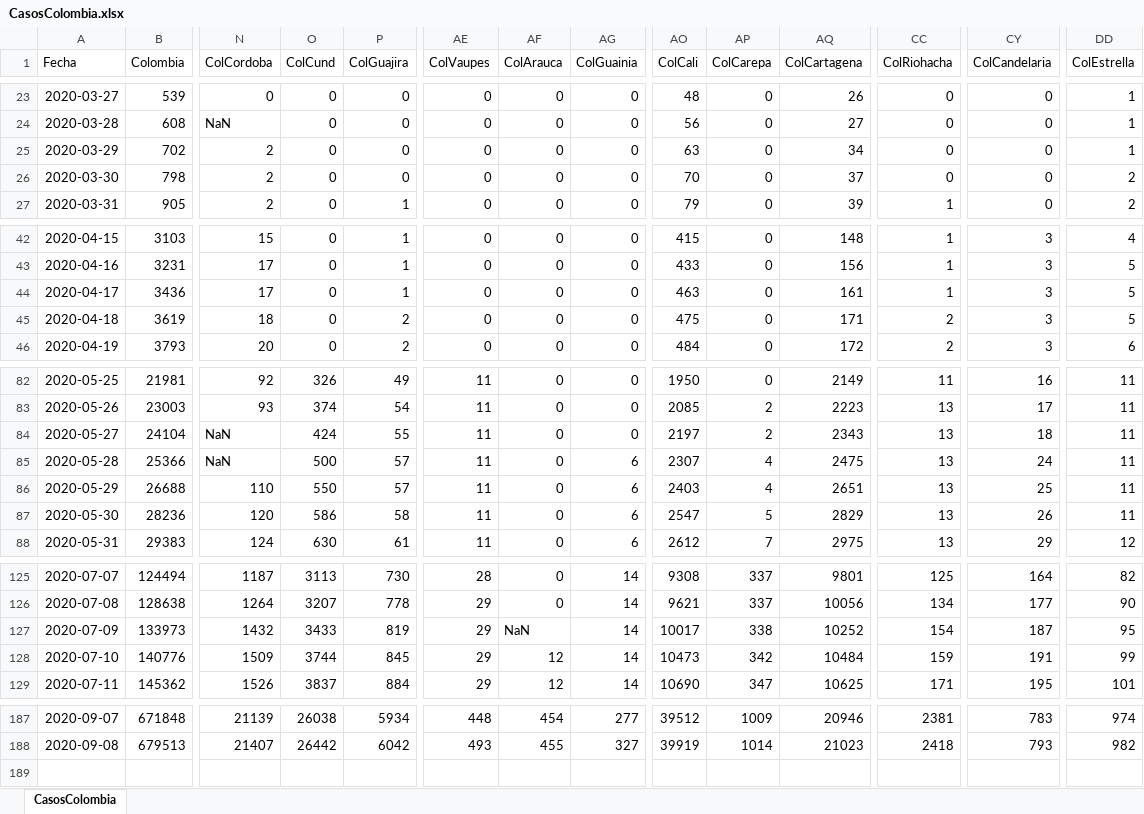
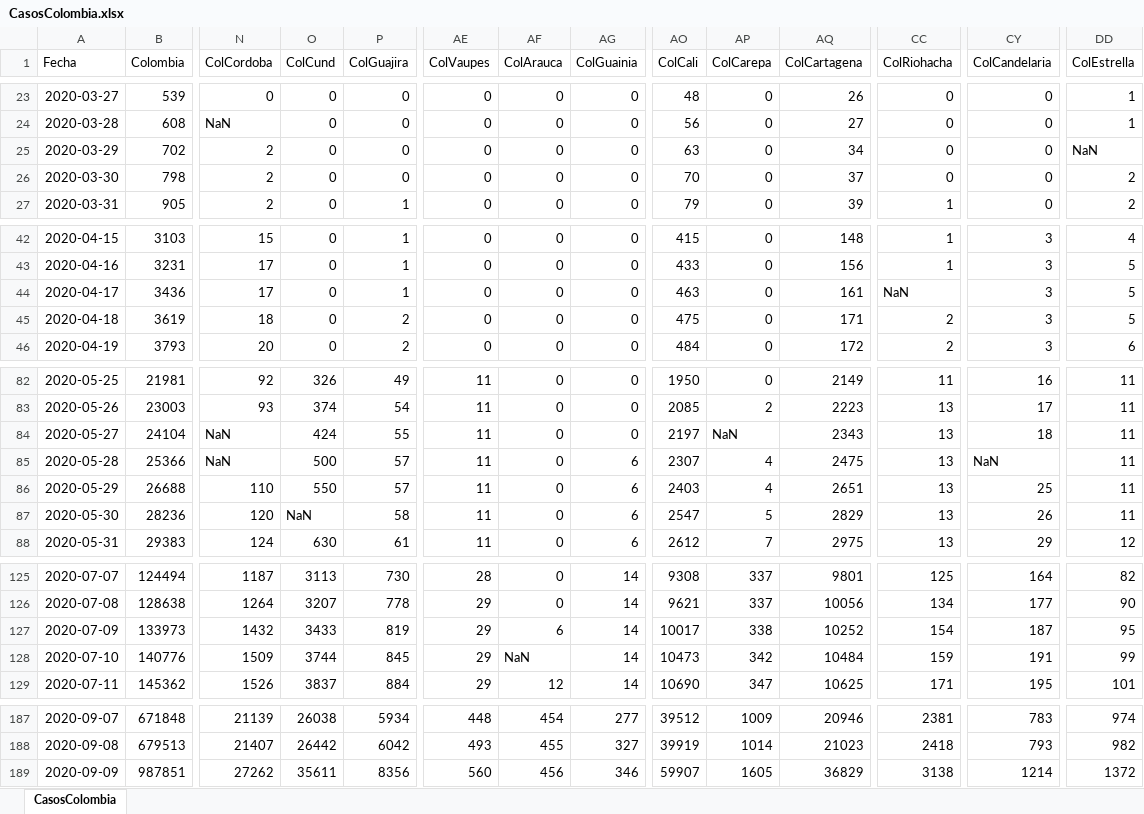
Before and after one commit to 1Alacer/covid, an Excel workbook: CasosColombia.xlsx, sheet CasosColombia, drawn as a sheet; only a part is shown, gaps mark what is left out; values as stored, in another font and other column widths than the file's, no borders; rows hold the shown columns only; the diff covers the shown part only; the diff names each change by its address in the sheet, - before the commit and + after, or states it on an @@ line.

```diff
--- a/CasosColombia.xlsx (sheet CasosColombia)
+++ b/CasosColombia.xlsx (sheet CasosColombia)
-DD25 (ColEstrella): 1
+DD25 (ColEstrella): NaN
-CC44 (ColRiohacha): 1
+CC44 (ColRiohacha): NaN
-AP84 (ColCarepa): 2
+AP84 (ColCarepa): NaN
-CY85 (ColCandelaria): 24
+CY85 (ColCandelaria): NaN
-O87 (ColCund): 586
+O87 (ColCund): NaN
-AF127 (ColArauca): NaN
+AF127 (ColArauca): 6
-AF128 (ColArauca): 12
+AF128 (ColArauca): NaN
+row 189: 2020-09-09 | 987851 | 27262 | 35611 | 8356 | 560 | 456 | 346 | 59907 | 1605 | 36829 | 3138 | 1214 | 1372
```
Also changed, not shown: 3 edited cells elsewhere in this sheet, 1 other file.
